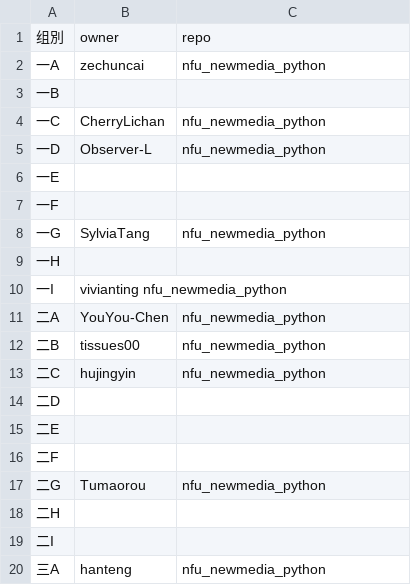
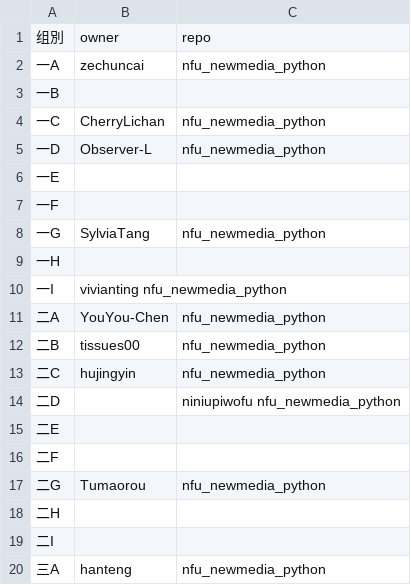
Before and after one commit to zhihaopy/nfu_newmedia_python, a TSV file: list_projects.tsv, drawn as a sheet.

Commit message:
Update list_projects.tsv (#17)
ok

```diff
--- a/list_projects.tsv
+++ b/list_projects.tsv
@@ -13,3 +13,3 @@
 二C	hujingyin  	nfu_newmedia_python
-二D		
+二D		niniupiwofu nfu_newmedia_python
 二E		
```
